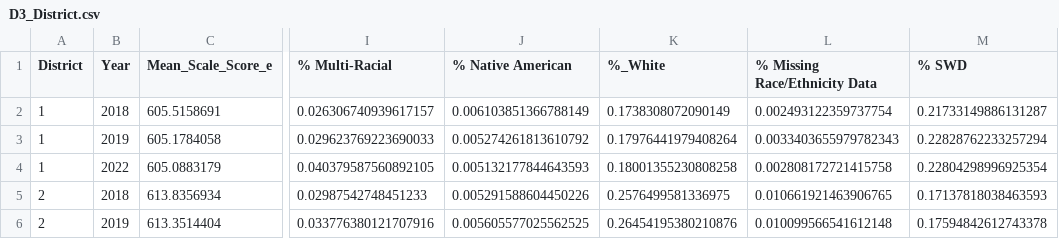
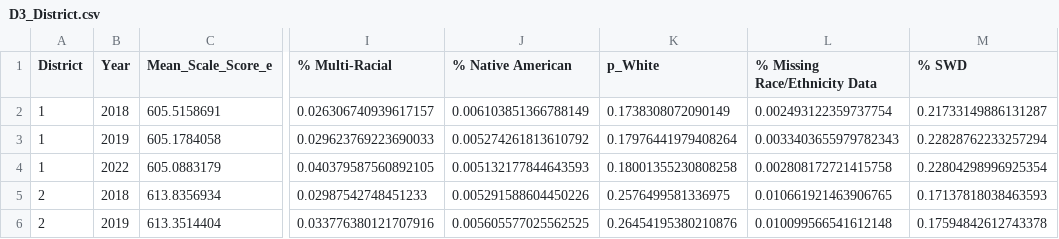
Before and after one commit to dillonsparks/education, a CSV file: D3_District.csv, drawn as a sheet; only a part is shown, gaps mark what is left out; the diff names each change by its address in the sheet, - before the commit and + after, or states it on an @@ line.

```diff
--- a/D3_District.csv
+++ b/D3_District.csv
-K1: %_White
+K1: p_White
```
Also changed, not shown: D3_School.csv.
